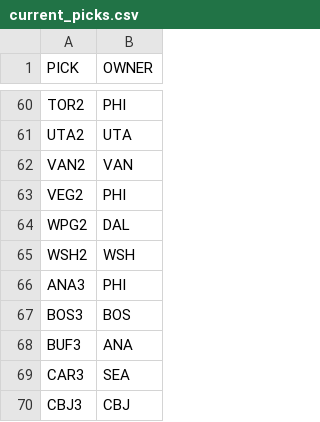
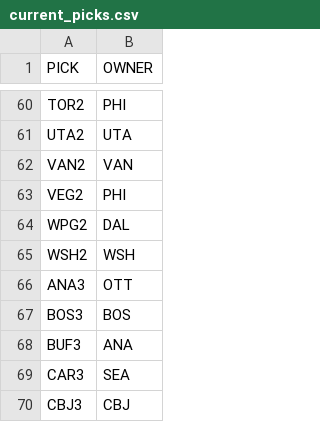
Before and after one commit to jduteau/fhl-dashboard-observable, a CSV file: src/data/current_picks.csv, drawn as a sheet; only a part is shown, gaps mark what is left out.

```diff
--- a/src/data/current_picks.csv
+++ b/src/data/current_picks.csv
@@ -65,3 +65,3 @@ WPG2,DAL
 WSH2,WSH
-ANA3,PHI
+ANA3,OTT
 BOS3,BOS
```
Also changed, not shown: src/data/rosters_p21.csv.
